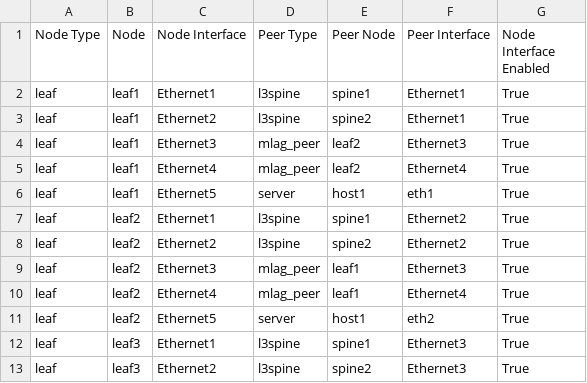
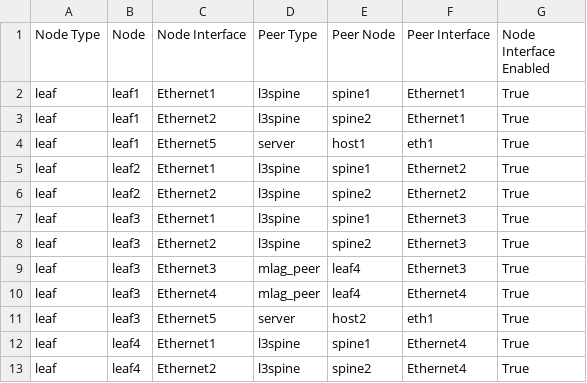
Before and after one commit to mthiel117/avd-testdrive, a CSV file: documentation/fabric/DC_FABRIC-topology.csv, drawn as a sheet; only a part is shown; the shorter side is filled out with more unchanged rows.

Commit message:
broke mlag on leaf 1 and 2

```diff
--- a/documentation/fabric/DC_FABRIC-topology.csv
+++ b/documentation/fabric/DC_FABRIC-topology.csv
@@ -3,4 +3,2 @@ leaf,leaf1,Ethernet1,l3spine,spine1,Ethernet1,True
 leaf,leaf1,Ethernet2,l3spine,spine2,Ethernet1,True
-leaf,leaf1,Ethernet3,mlag_peer,leaf2,Ethernet3,True
-leaf,leaf1,Ethernet4,mlag_peer,leaf2,Ethernet4,True
 leaf,leaf1,Ethernet5,server,host1,eth1,True
@@ -8,5 +6,2 @@ leaf,leaf2,Ethernet1,l3spine,spine1,Ethernet2,True
 leaf,leaf2,Ethernet2,l3spine,spine2,Ethernet2,True
-leaf,leaf2,Ethernet3,mlag_peer,leaf1,Ethernet3,True
-leaf,leaf2,Ethernet4,mlag_peer,leaf1,Ethernet4,True
-leaf,leaf2,Ethernet5,server,host1,eth2,True
 leaf,leaf3,Ethernet1,l3spine,spine1,Ethernet3,True
```
Also changed, not shown: 17 other files.
